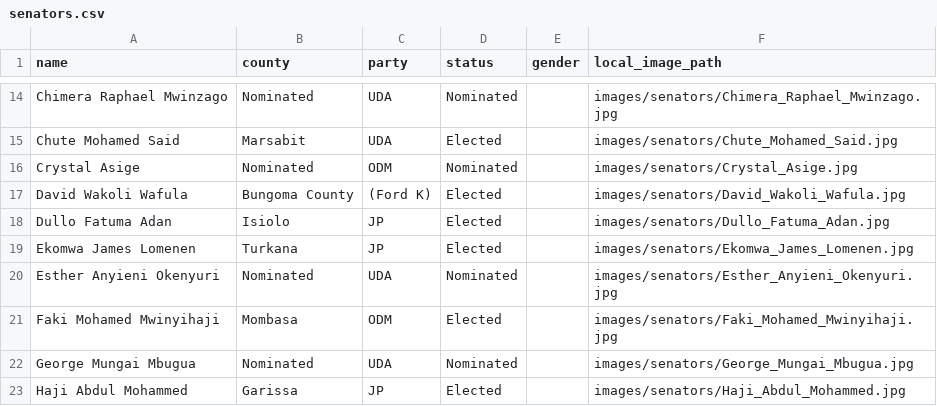
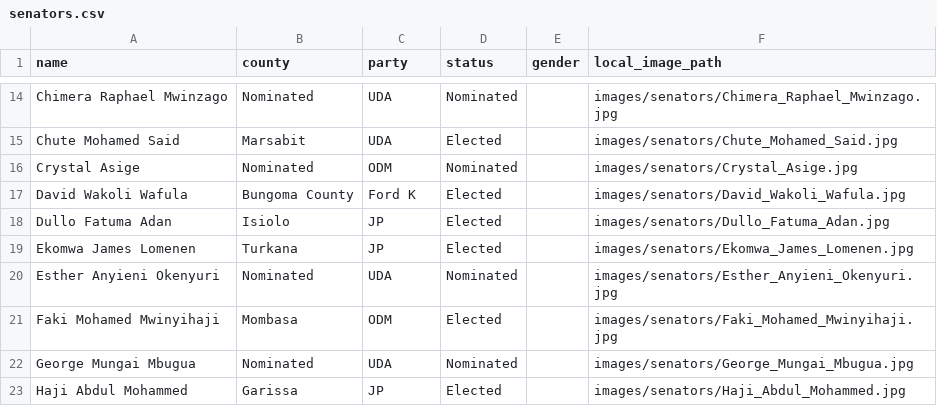
Before and after one commit to JoyMalinda/SerikaliMap-Backend, a CSV file: data/senators.csv, drawn as a sheet; only a part is shown, gaps mark what is left out.

```diff
--- a/data/senators.csv
+++ b/data/senators.csv
@@ -16,3 +16,3 @@ Chute Mohamed Said,Marsabit,UDA,Elected,,images/senators/Chute_Mohamed_Said.jpg
 Crystal Asige,Nominated,ODM,Nominated,,images/senators/Crystal_Asige.jpg
-David Wakoli Wafula,Bungoma County,(Ford K),Elected,,images/senators/David_Wakoli_Wafula.jpg
+David Wakoli Wafula,Bungoma County,Ford K,Elected,,images/senators/David_Wakoli_Wafula.jpg
 Dullo Fatuma Adan,Isiolo,JP,Elected,,images/senators/Dullo_Fatuma_Adan.jpg
```
Also changed, not shown: data/parties.csv.
